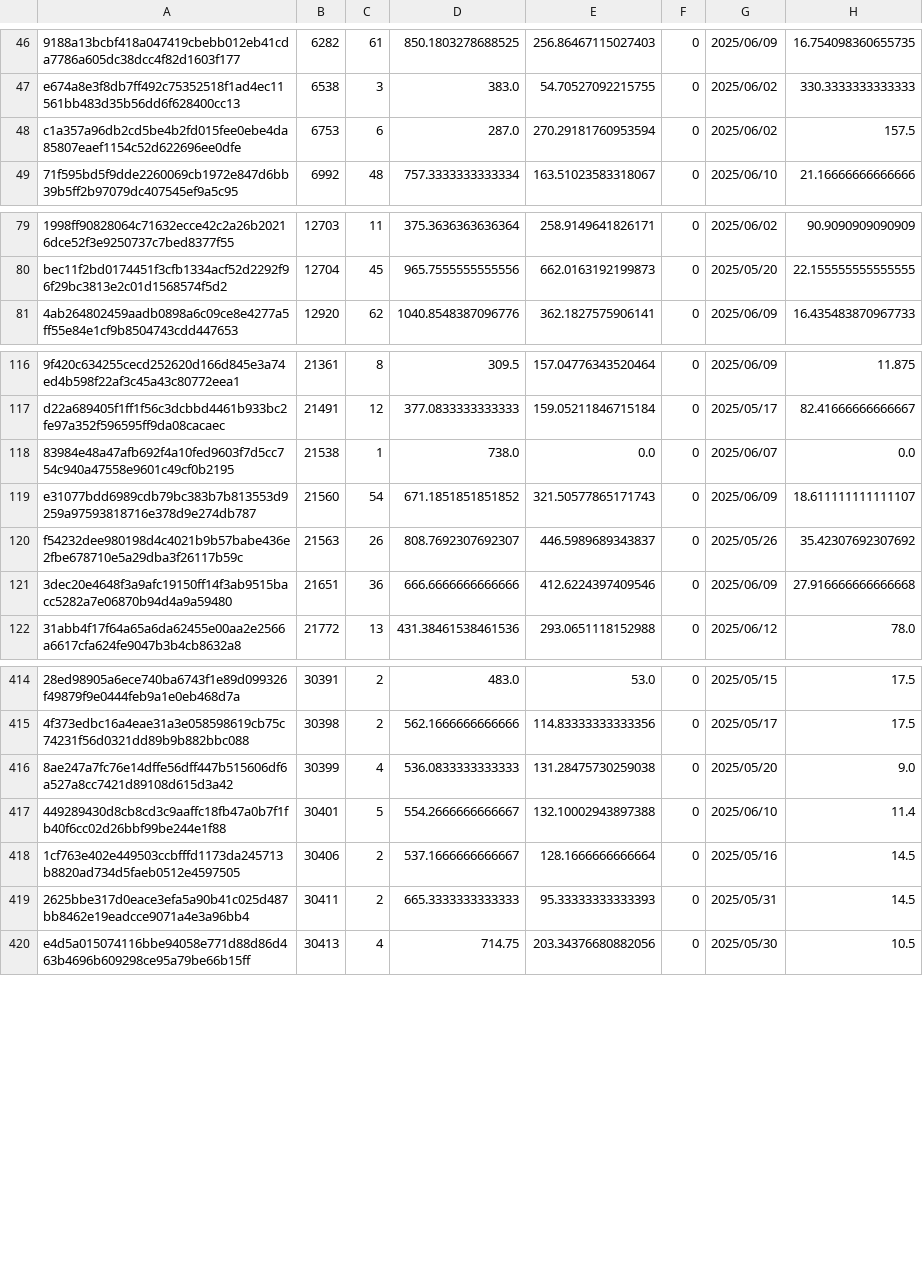
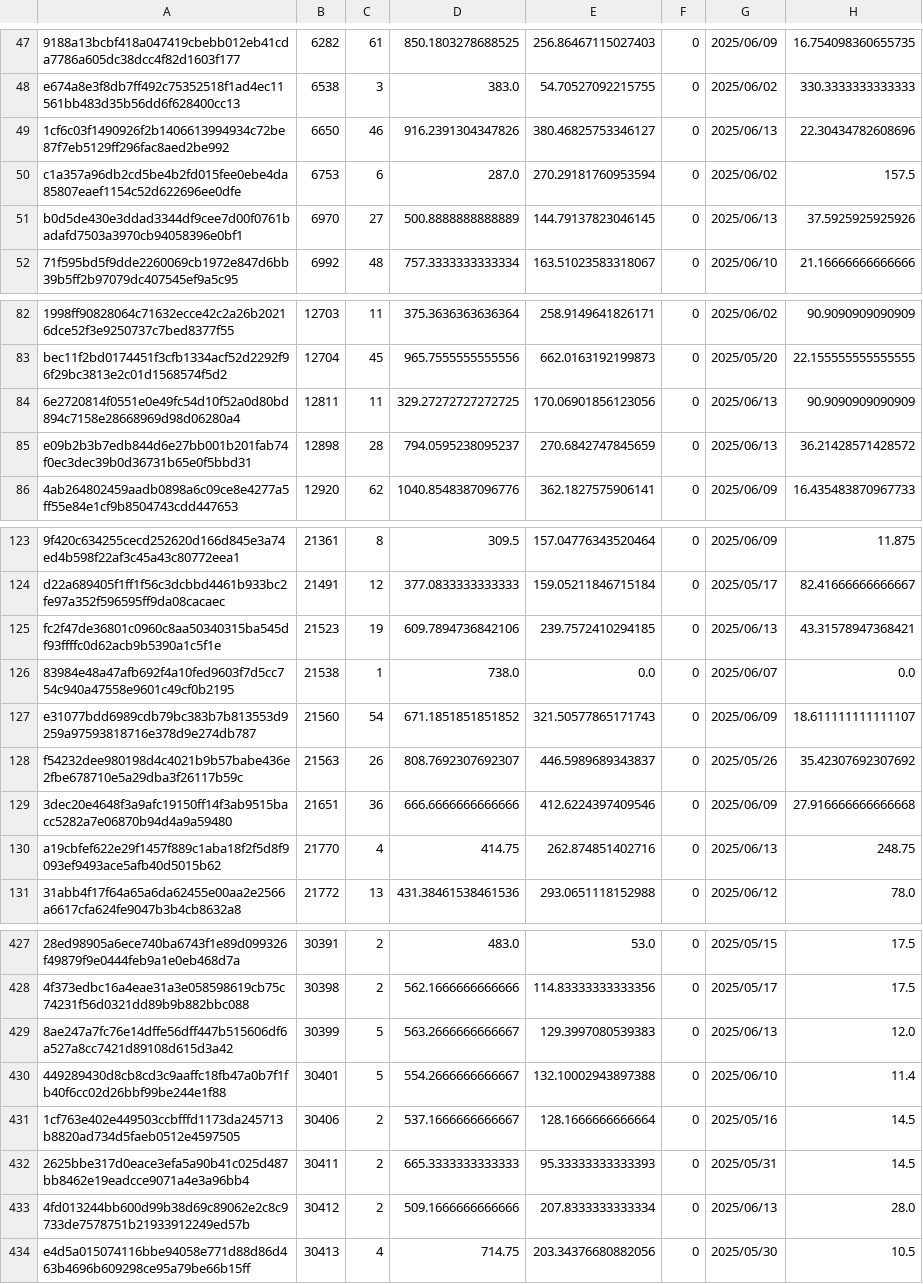
Before and after one commit to Daikie/NCPDA, a CSV file: js/id.csv, drawn as a sheet; only a part is shown, gaps mark what is left out; addresses are those after the commit; the diff covers the shown part only; the diff names each change by its address in the sheet, - before the commit and + after, or states it on an @@ line.

```diff
--- a/js/id.csv
+++ b/js/id.csv
+row 49: 1cf6c03f1490926f2b1406613994934c72be87f7eb5129ff296fac8aed2be992 | 6650 | 46 | 916.2391304347826 | 380.46825753346127 | 0 | 2025/06/13 | 22.30434782608696
+row 51: b0d5de430e3ddad3344df9cee7d00f0761badafd7503a3970cb94058396e0bf1 | 6970 | 27 | 500.8888888888889 | 144.79137823046145 | 0 | 2025/06/13 | 37.5925925925926
+row 84: 6e2720814f0551e0e49fc54d10f52a0d80bd894c7158e28668969d98d06280a4 | 12811 | 11 | 329.27272727272725 | 170.06901856123056 | 0 | 2025/06/13 | 90.9090909090909
+row 85: e09b2b3b7edb844d6e27bb001b201fab74f0ec3dec39b0d36731b65e0f5bbd31 | 12898 | 28 | 794.0595238095237 | 270.6842747845659 | 0 | 2025/06/13 | 36.21428571428572
+row 125: fc2f47de36801c0960c8aa50340315ba545df93ffffc0d62acb9b5390a1c5f1e | 21523 | 19 | 609.7894736842106 | 239.7572410294185 | 0 | 2025/06/13 | 43.31578947368421
+row 130: a19cbfef622e29f1457f889c1aba18f2f5d8f9093ef9493ace5afb40d5015b62 | 21770 | 4 | 414.75 | 262.874851402716 | 0 | 2025/06/13 | 248.75
-C429: 4
+C429: 5
-D429: 536.0833333333333
+D429: 563.2666666666667
-E429: 131.28475730259038
+E429: 129.3997080539383
-G429: 2025/05/20
+G429: 2025/06/13
-H429: 9.0
+H429: 12.0
+row 433: 4fd013244bb600d99b38d69c89062e2c8c9733de7578751b21933912249ed57b | 30412 | 2 | 509.1666666666666 | 207.8333333333334 | 0 | 2025/06/13 | 28.0
```
Also changed, not shown: 8 added rows and 37 edited cells elsewhere in this file, js/inventory.csv, 1 other file.
